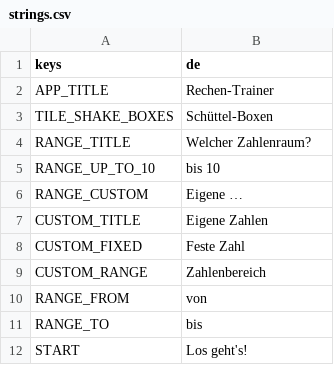
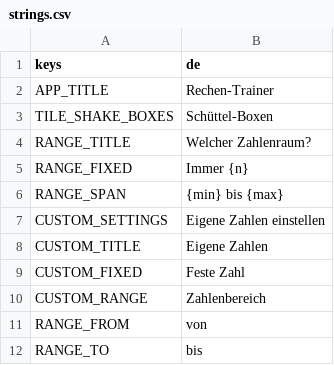
Before and after one commit to Toastgeraet/rechen-trainer, a CSV file: i18n/strings.csv, drawn as a sheet; only a part is shown; the shorter side is filled out with more unchanged rows.

```diff
--- a/i18n/strings.csv
+++ b/i18n/strings.csv
@@ -4,4 +4,5 @@ TILE_SHAKE_BOXES,Schüttel-Boxen
 RANGE_TITLE,Welcher Zahlenraum?
-RANGE_UP_TO_10,bis 10
-RANGE_CUSTOM,Eigene …
+RANGE_FIXED,Immer {n}
+RANGE_SPAN,{min} bis {max}
+CUSTOM_SETTINGS,Eigene Zahlen einstellen
 CUSTOM_TITLE,Eigene Zahlen
```
Also changed, not shown: 8 other files.
